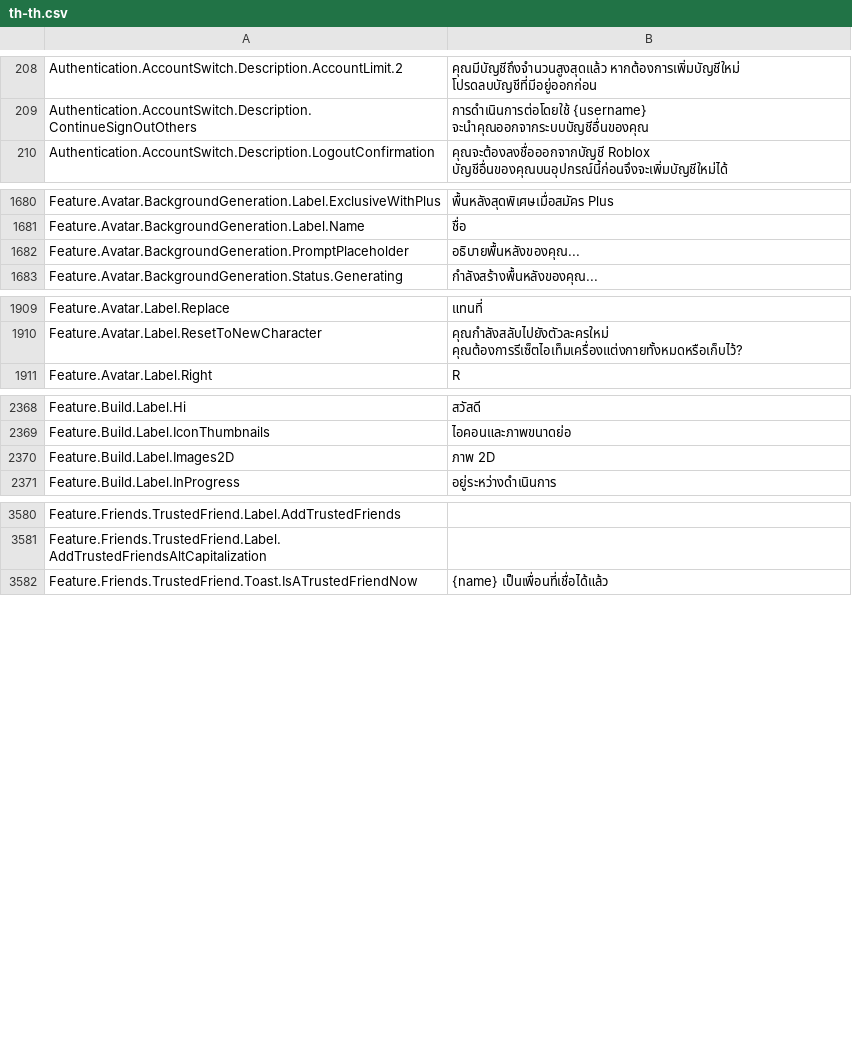
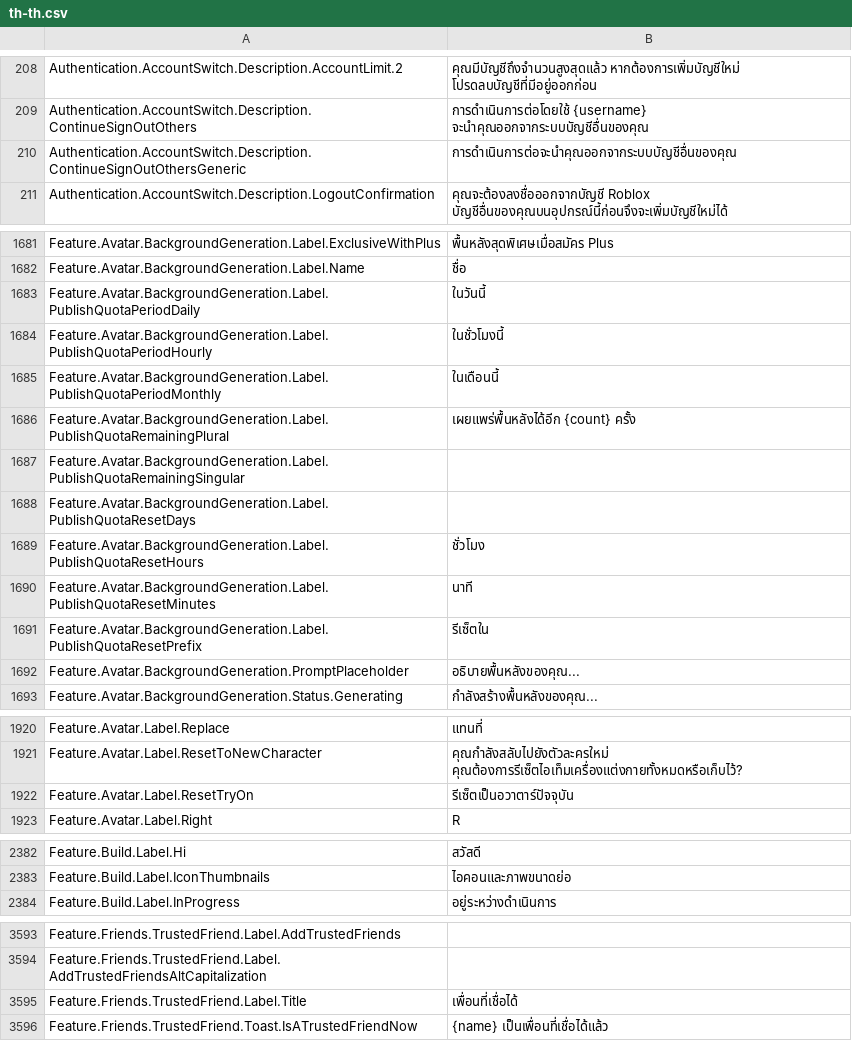
Before and after one commit to walway/Roblox-Datamine, a CSV file: UniversalApp/Locales/Common/th-th.csv, drawn as a sheet; only a part is shown, gaps mark what is left out; the diff covers the shown part only.

```diff
--- a/UniversalApp/Locales/Common/th-th.csv
+++ b/UniversalApp/Locales/Common/th-th.csv
@@ -209,2 +209,3 @@ Authentication.AccountSwitch.Description.AccountLimit.2,คุณมีบัญ
 Authentication.AccountSwitch.Description.ContinueSignOutOthers,การดำเนินการต่อโดยใช้ {username} จะนำคุณออกจากระบบบัญชีอื่นของคุณ
+Authentication.AccountSwitch.Description.ContinueSignOutOthersGeneric,การดำเนินการต่อจะนำคุณออกจากระบบบัญชีอื่นของคุณ
 Authentication.AccountSwitch.Description.LogoutConfirmation,คุณจะต้องลงชื่อออกจากบัญชี Roblox บัญชีอื่นของคุณบนอุปกรณ์นี้ก่อนจึงจะเพิ่มบัญชีใหม่ได้
@@ -1693,2 +1694,11 @@ Feature.Avatar.BackgroundGeneration.Label.ExclusiveWithPlus,พื้นหล
 Feature.Avatar.BackgroundGeneration.Label.Name,ชื่อ
+Feature.Avatar.BackgroundGeneration.Label.PublishQuotaPeriodDaily,ในวันนี้
+Feature.Avatar.BackgroundGeneration.Label.PublishQuotaPeriodHourly,ในชั่วโมงนี้
+Feature.Avatar.BackgroundGeneration.Label.PublishQuotaPeriodMonthly,ในเดือนนี้
+Feature.Avatar.BackgroundGeneration.Label.PublishQuotaRemainingPlural,เผยแพร่พื้นหลังได้อีก {count} ครั้ง
+Feature.Avatar.BackgroundGeneration.Label.PublishQuotaRemainingSingular,
+Feature.Avatar.BackgroundGeneration.Label.PublishQuotaResetDays,
+Feature.Avatar.BackgroundGeneration.Label.PublishQuotaResetHours,ชั่วโมง
+Feature.Avatar.BackgroundGeneration.Label.PublishQuotaResetMinutes,นาที
+Feature.Avatar.BackgroundGeneration.Label.PublishQuotaResetPrefix,รีเซ็ตใน
 Feature.Avatar.BackgroundGeneration.PromptPlaceholder,อธิบายพื้นหลังของคุณ...
@@ -1922,2 +1933,3 @@ Feature.Avatar.Label.Replace,แทนที่
 Feature.Avatar.Label.ResetToNewCharacter,คุณกำลังสลับไปยังตัวละครใหม่ คุณต้องการรีเซ็ตไอเท็มเครื่องแต่งกายทั้งหมดหรือเก็บไว้?
+Feature.Avatar.Label.ResetTryOn,รีเซ็ตเป็นอวาตาร์ปัจจุบัน
 Feature.Avatar.Label.Right,R
@@ -2384,3 +2398,2 @@ Feature.Build.Label.Hi,สวัสดี
 Feature.Build.Label.IconThumbnails,ไอคอนและภาพขนาดย่อ
-Feature.Build.Label.Images2D,ภาพ 2D
 Feature.Build.Label.InProgress,อยู่ระหว่างดำเนินการ
@@ -3603,2 +3616,3 @@ Feature.Friends.TrustedFriend.Label.AddTrustedFriends,
 Feature.Friends.TrustedFriend.Label.AddTrustedFriendsAltCapitalization,
+Feature.Friends.TrustedFriend.Label.Title,เพื่อนที่เชื่อได้
 Feature.Friends.TrustedFriend.Toast.IsATrustedFriendNow,{name} เป็นเพื่อนที่เชื่อได้แล้ว
```
Also changed, not shown: 4 added rows elsewhere in this file, UniversalApp/Locales/Common/it-it.csv, UniversalApp/Locales/Common/ja-jp.csv, 16 other files.
